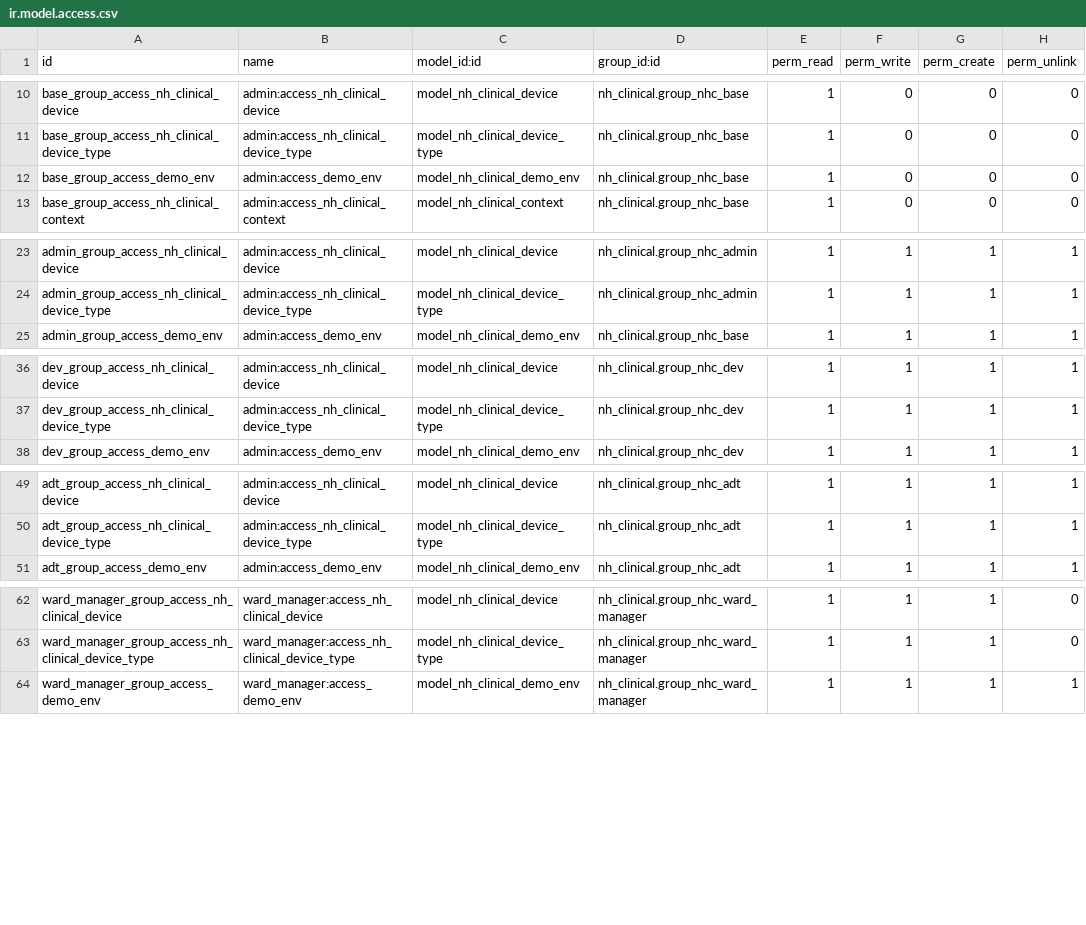
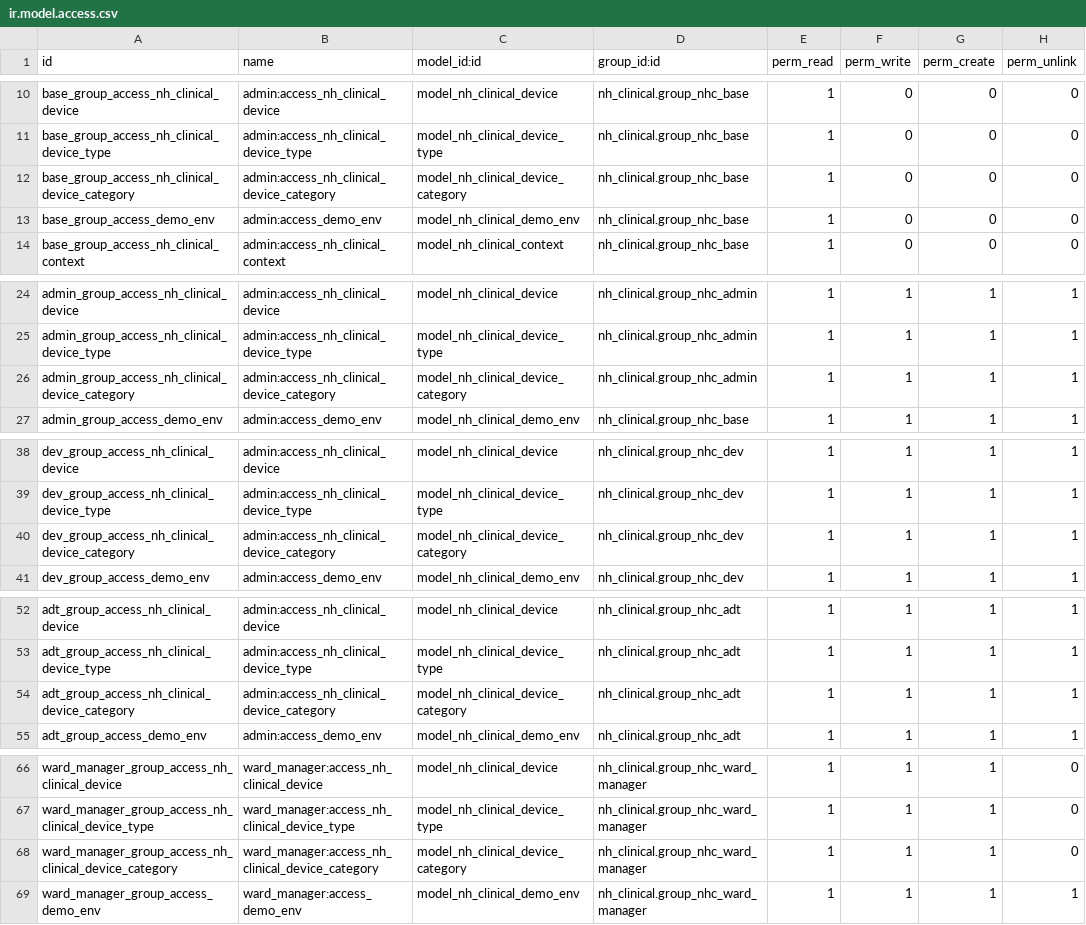
Before and after one commit to openeobs/nhclinical, a CSV file: nh_clinical/security/ir.model.access.csv, drawn as a sheet; only a part is shown, gaps mark what is left out; the diff covers the shown part only; the diff names each change by its address in the sheet, - before the commit and + after, or states it on an @@ line.

Commit message:
[IMP][TASK 1304] devices core refactor, device + device type + device category

```diff
--- a/nh_clinical/security/ir.model.access.csv
+++ b/nh_clinical/security/ir.model.access.csv
+row 12: base_group_access_nh_clinical_device_category | admin:access_nh_clinical_device_category | model_nh_clinical_device_category | nh_clinical.group_nhc_base | 1 | 0 | 0 | 0
+row 26: admin_group_access_nh_clinical_device_category | admin:access_nh_clinical_device_category | model_nh_clinical_device_category | nh_clinical.group_nhc_admin | 1 | 1 | 1 | 1
+row 40: dev_group_access_nh_clinical_device_category | admin:access_nh_clinical_device_category | model_nh_clinical_device_category | nh_clinical.group_nhc_dev | 1 | 1 | 1 | 1
+row 54: adt_group_access_nh_clinical_device_category | admin:access_nh_clinical_device_category | model_nh_clinical_device_category | nh_clinical.group_nhc_adt | 1 | 1 | 1 | 1
+row 68: ward_manager_group_access_nh_clinical_device_category | ward_manager:access_nh_clinical_device_category | model_nh_clinical_device_category | nh_clinical.group_nhc_ward_manager | 1 | 1 | 1 | 0
```
Also changed, not shown: 9 added rows elsewhere in this file, 6 other files.
